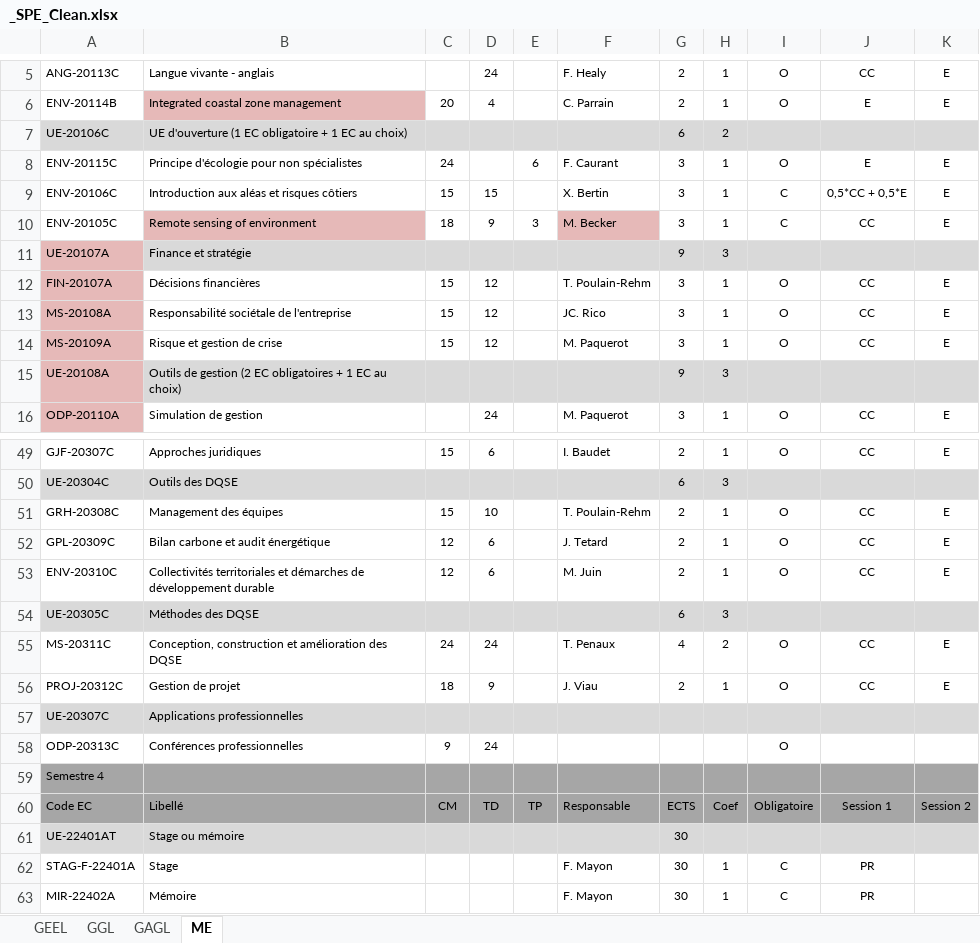
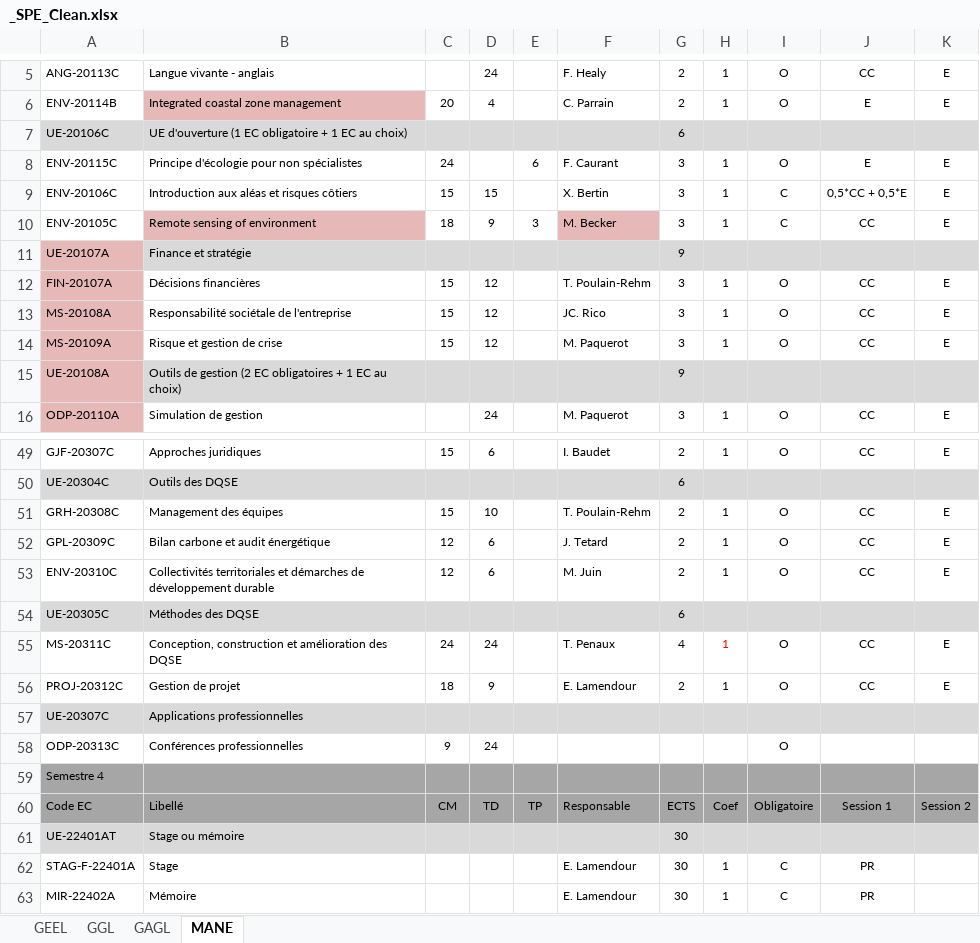
Before and after one commit to besibo/MasterSPE, an Excel workbook: Maquettes/_SPE_Clean.xlsx, sheet MANE, drawn as a sheet; only a part is shown, gaps mark what is left out; values as stored, in another font and other column widths than the file's, no borders; the diff covers the shown part only; the diff names each change by its address in the sheet, - before the commit and + after, or states it on an @@ line.

```diff
--- a/Maquettes/_SPE_Clean.xlsx (sheet MANE)
+++ b/Maquettes/_SPE_Clean.xlsx (sheet MANE)
-sheet tab: ME
+sheet tab: MANE
-H7: 2
+H7: (empty)
-H11: 3
+H11: (empty)
-H15: 3
+H15: (empty)
-H50: 3
+H50: (empty)
-H54: 3
+H54: (empty)
-H55: 2
+H55: 1
-H55 text colour: black
+H55 text colour: #FF0000
-F56: J. Viau
+F56: E. Lamendour
-F62:F63: F. Mayon
+F62:F63: E. Lamendour
```
Also changed, not shown: 17 edited cells and cell formats elsewhere in this sheet, 6 other files.
